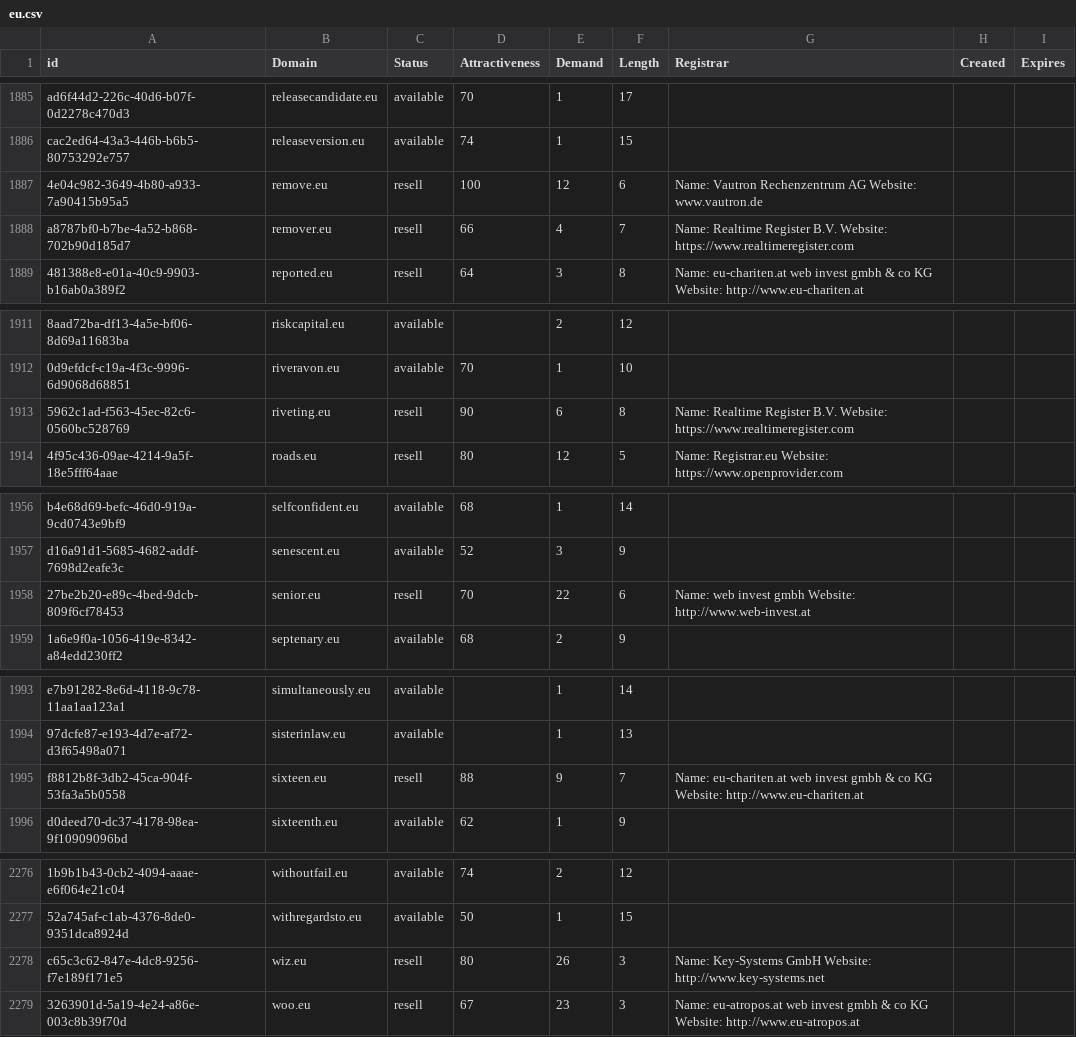
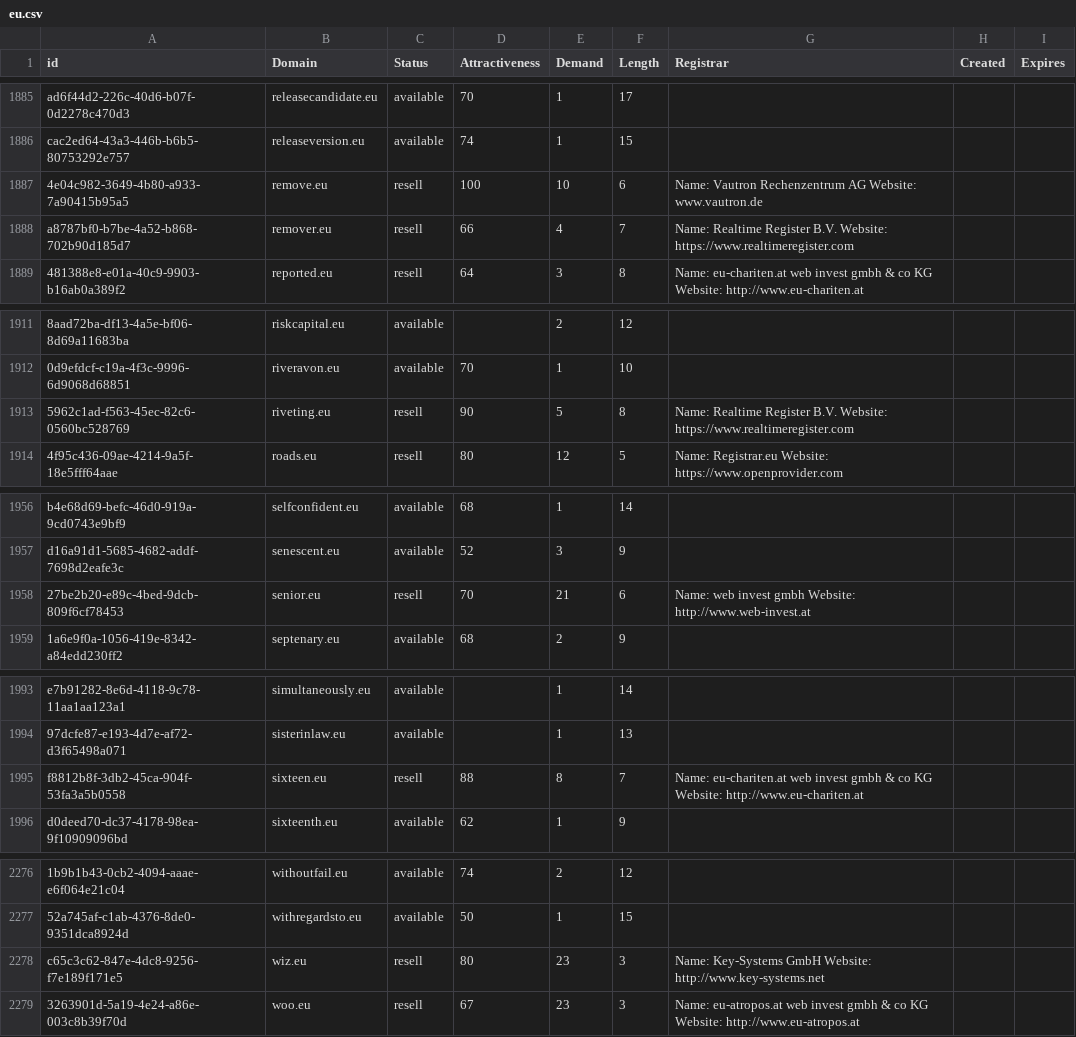
Before and after one commit to UniqueDomains/eu-oneword-domains, a CSV file: eu.csv, drawn as a sheet; only a part is shown, gaps mark what is left out; the diff covers the shown part only; the diff names each change by its address in the sheet, - before the commit and + after, or states it on an @@ line.

```diff
--- a/eu.csv
+++ b/eu.csv
-E1887 (Demand): 12
+E1887 (Demand): 10
-E1913 (Demand): 6
+E1913 (Demand): 5
-E1958 (Demand): 22
+E1958 (Demand): 21
-E1995 (Demand): 9
+E1995 (Demand): 8
-E2278 (Demand): 26
+E2278 (Demand): 23
```
Also changed, not shown: 6 edited cells elsewhere in this file, 2 other files.
